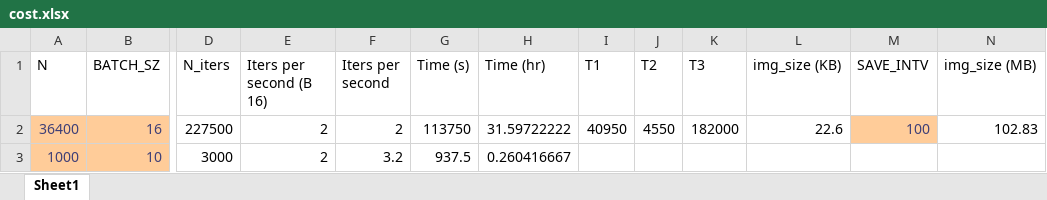
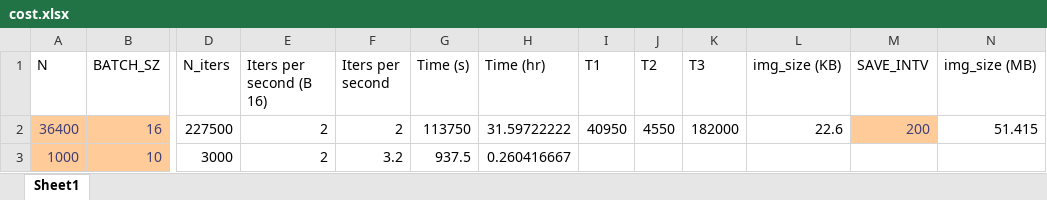
Before and after one commit to ShinyCode/image-outpainting, an Excel workbook: cost.xlsx, sheet Sheet1, drawn as a sheet; only a part is shown, gaps mark what is left out; values as stored, in another font and other column widths than the file's, no borders; the diff names each change by its address in the sheet, - before the commit and + after, or states it on an @@ line.

Commit message:
Modify train.py to read data.

```diff
--- a/cost.xlsx (sheet Sheet1)
+++ b/cost.xlsx (sheet Sheet1)
-M2 (SAVE_INTV): 100
+M2 (SAVE_INTV): 200
-N2 (img_size (MB)): 102.83
+N2 (img_size (MB)): 51.415
```
Also changed, not shown: 1 other file.
